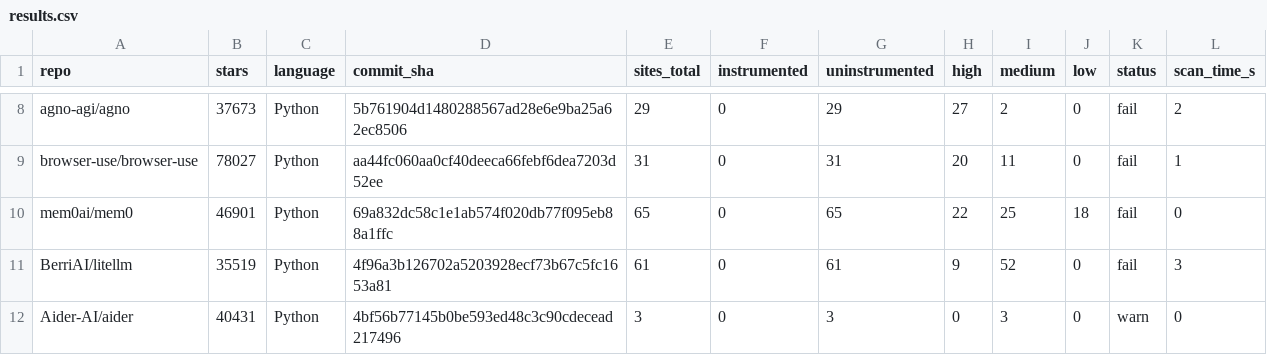
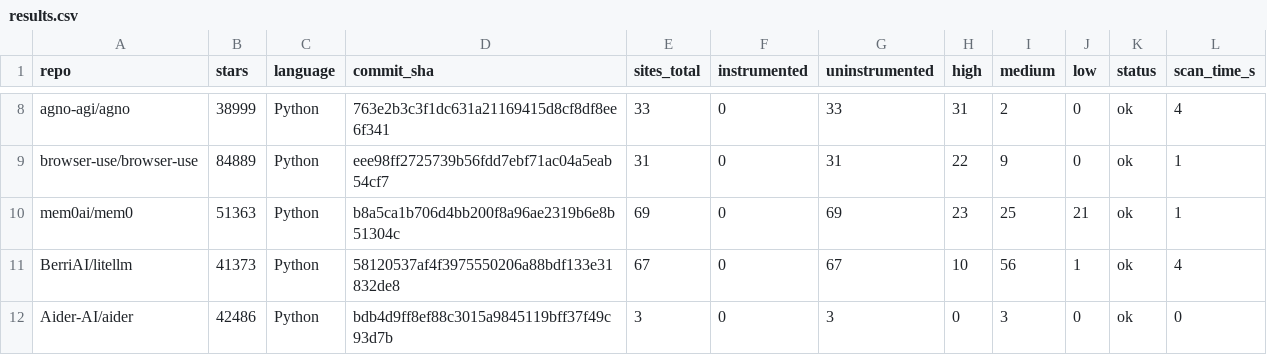
Before and after one commit to Haserjian/assay, a CSV file: scripts/scan_study/results/results.csv, drawn as a sheet; only a part is shown, gaps mark what is left out; the diff covers the shown part only; the diff names each change by its address in the sheet, - before the commit and + after, or states it on an @@ line.

```diff
--- a/scripts/scan_study/results/results.csv
+++ b/scripts/scan_study/results/results.csv
-B8 (stars): 37673
+B8 (stars): 38999
-D8 (commit_sha): 5b761904d1480288567ad28e6e9ba25a62ec8506
+D8 (commit_sha): 763e2b3c3f1dc631a21169415d8cf8df8ee6f341
-E8 (sites_total): 29
+E8 (sites_total): 33
-G8 (uninstrumented): 29
+G8 (uninstrumented): 33
-H8 (high): 27
+H8 (high): 31
-K8:K11 (status): fail
+K8:K11 (status): ok
-L8 (scan_time_s): 2
+L8 (scan_time_s): 4
-B9 (stars): 78027
+B9 (stars): 84889
-D9 (commit_sha): aa44fc060aa0cf40deeca66febf6dea7203d52ee
+D9 (commit_sha): eee98ff2725739b56fdd7ebf71ac04a5eab54cf7
-H9 (high): 20
+H9 (high): 22
-I9 (medium): 11
+I9 (medium): 9
-B10 (stars): 46901
+B10 (stars): 51363
-D10 (commit_sha): 69a832dc58c1e1ab574f020db77f095eb88a1ffc
+D10 (commit_sha): b8a5ca1b706d4bb200f8a96ae2319b6e8b51304c
-E10 (sites_total): 65
+E10 (sites_total): 69
-G10 (uninstrumented): 65
+G10 (uninstrumented): 69
-H10 (high): 22
+H10 (high): 23
-J10 (low): 18
+J10 (low): 21
-L10 (scan_time_s): 0
+L10 (scan_time_s): 1
-B11 (stars): 35519
+B11 (stars): 41373
-D11 (commit_sha): 4f96a3b126702a5203928ecf73b67c5fc1653a81
+D11 (commit_sha): 58120537af4f3975550206a88bdf133e31832de8
-E11 (sites_total): 61
+E11 (sites_total): 67
-G11 (uninstrumented): 61
+G11 (uninstrumented): 67
-H11 (high): 9
+H11 (high): 10
-I11 (medium): 52
+I11 (medium): 56
-J11 (low): 0
+J11 (low): 1
-L11 (scan_time_s): 3
+L11 (scan_time_s): 4
-B12 (stars): 40431
+B12 (stars): 42486
-D12 (commit_sha): 4bf56b77145b0be593ed48c3c90cdecead217496
+D12 (commit_sha): bdb4d9ff8ef88c3015a9845119bff37f49c93d7b
-K12 (status): warn
+K12 (status): ok
```
Also changed, not shown: 108 edited cells elsewhere in this file, 37 other files.
